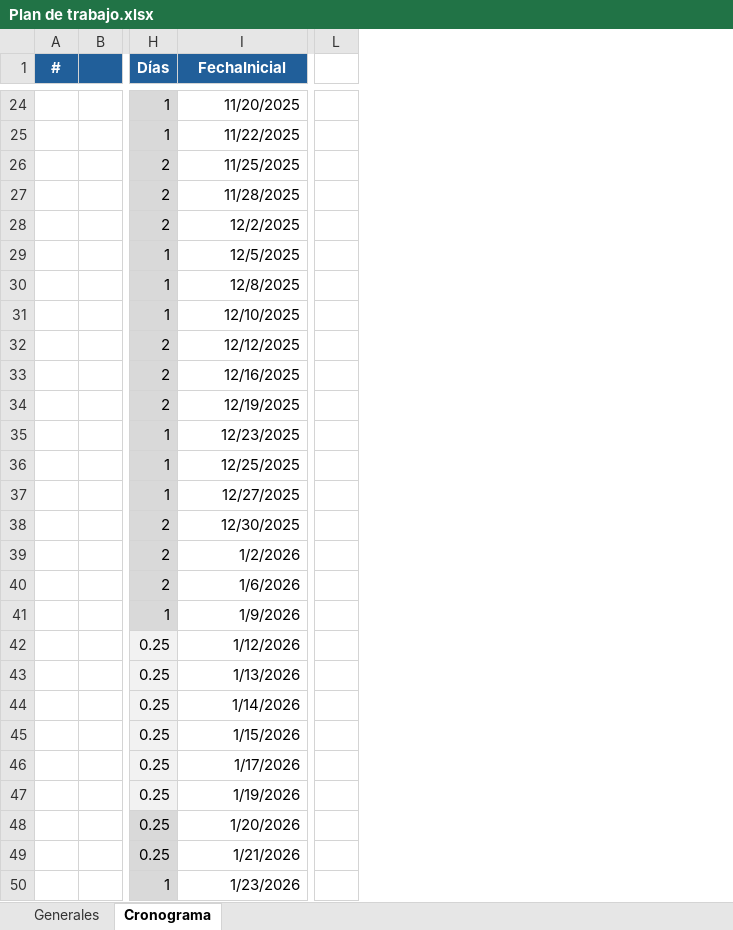
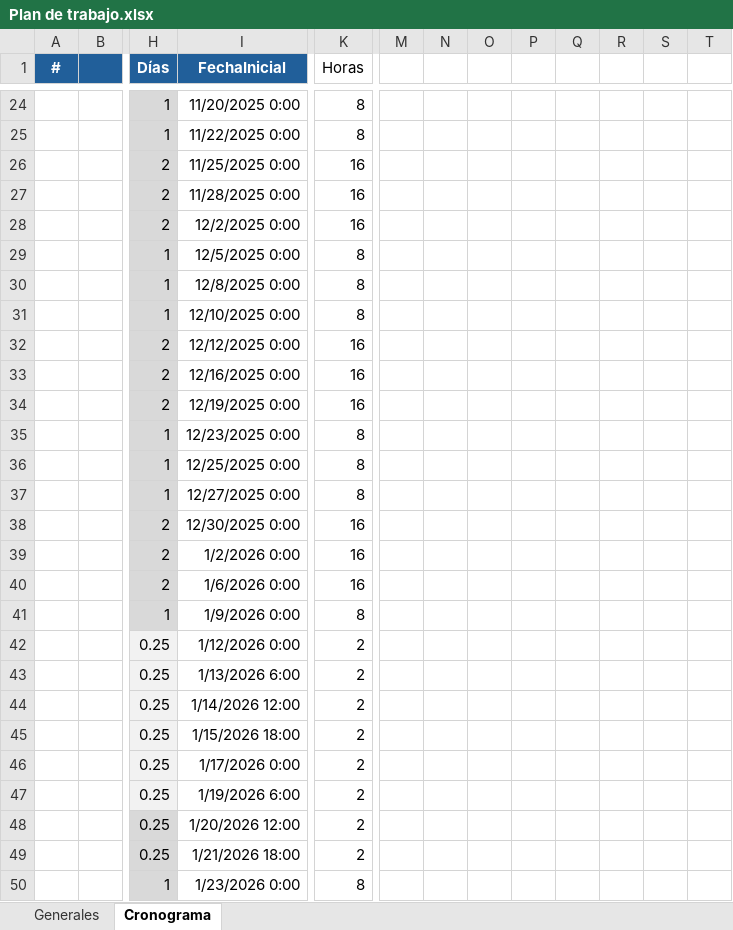
Before and after one commit to ArmentaBautista/PLD_Actividades_Vulnerables, an Excel workbook: Documentacion/Plan de trabajo.xlsx, sheet Cronograma, drawn as a sheet; only a part is shown, gaps mark what is left out; values as stored, in another font and other column widths than the file's, no borders; removed rows and columns are numbered as before the commit, all else as after; the diff covers the shown part only; the diff names each change by its address in the sheet, - before the commit and + after, or states it on an @@ line.

```diff
--- a/Documentacion/Plan de trabajo.xlsx (sheet Cronograma)
+++ b/Documentacion/Plan de trabajo.xlsx (sheet Cronograma)
+column K (Horas), rows 24-50: 8 | 8 | 16 | 16 | 16 | 8 | 8 | 8 | 16 | 16 | 16 | 8 | 8 | 8 | 16 | 16 | 16 | 8 | 2 | 2 | 2 | 2 | 2 | 2 | 2 | 2 | 8
-column L, empty
+column M, empty
+column N, empty
+column O, empty
+column P, empty
+column Q, empty
+column R, empty
+column S, empty
+column T, empty
-I24 (FechaInicial): 11/20/2025
+I24 (FechaInicial): 11/20/2025 0:00
-I25 (FechaInicial): 11/22/2025
+I25 (FechaInicial): 11/22/2025 0:00
-I26 (FechaInicial): 11/25/2025
+I26 (FechaInicial): 11/25/2025 0:00
-I27 (FechaInicial): 11/28/2025
+I27 (FechaInicial): 11/28/2025 0:00
-I28 (FechaInicial): 12/2/2025
+I28 (FechaInicial): 12/2/2025 0:00
-I29 (FechaInicial): 12/5/2025
+I29 (FechaInicial): 12/5/2025 0:00
-I30 (FechaInicial): 12/8/2025
+I30 (FechaInicial): 12/8/2025 0:00
-I31 (FechaInicial): 12/10/2025
+I31 (FechaInicial): 12/10/2025 0:00
-I32 (FechaInicial): 12/12/2025
+I32 (FechaInicial): 12/12/2025 0:00
-I33 (FechaInicial): 12/16/2025
+I33 (FechaInicial): 12/16/2025 0:00
-I34 (FechaInicial): 12/19/2025
+I34 (FechaInicial): 12/19/2025 0:00
-I35 (FechaInicial): 12/23/2025
+I35 (FechaInicial): 12/23/2025 0:00
-I36 (FechaInicial): 12/25/2025
+I36 (FechaInicial): 12/25/2025 0:00
-I37 (FechaInicial): 12/27/2025
+I37 (FechaInicial): 12/27/2025 0:00
-I38 (FechaInicial): 12/30/2025
+I38 (FechaInicial): 12/30/2025 0:00
-I39 (FechaInicial): 1/2/2026
+I39 (FechaInicial): 1/2/2026 0:00
-I40 (FechaInicial): 1/6/2026
+I40 (FechaInicial): 1/6/2026 0:00
-I41 (FechaInicial): 1/9/2026
+I41 (FechaInicial): 1/9/2026 0:00
-I42 (FechaInicial): 1/12/2026
+I42 (FechaInicial): 1/12/2026 0:00
-I43 (FechaInicial): 1/13/2026
+I43 (FechaInicial): 1/13/2026 6:00
-I44 (FechaInicial): 1/14/2026
+I44 (FechaInicial): 1/14/2026 12:00
-I45 (FechaInicial): 1/15/2026
+I45 (FechaInicial): 1/15/2026 18:00
-I46 (FechaInicial): 1/17/2026
+I46 (FechaInicial): 1/17/2026 0:00
-I47 (FechaInicial): 1/19/2026
+I47 (FechaInicial): 1/19/2026 6:00
-I48 (FechaInicial): 1/20/2026
+I48 (FechaInicial): 1/20/2026 12:00
-I49 (FechaInicial): 1/21/2026
+I49 (FechaInicial): 1/21/2026 18:00
-I50 (FechaInicial): 1/23/2026
+I50 (FechaInicial): 1/23/2026 0:00
```
Also changed, not shown: 77 edited cells elsewhere in this sheet, 6 other files.
